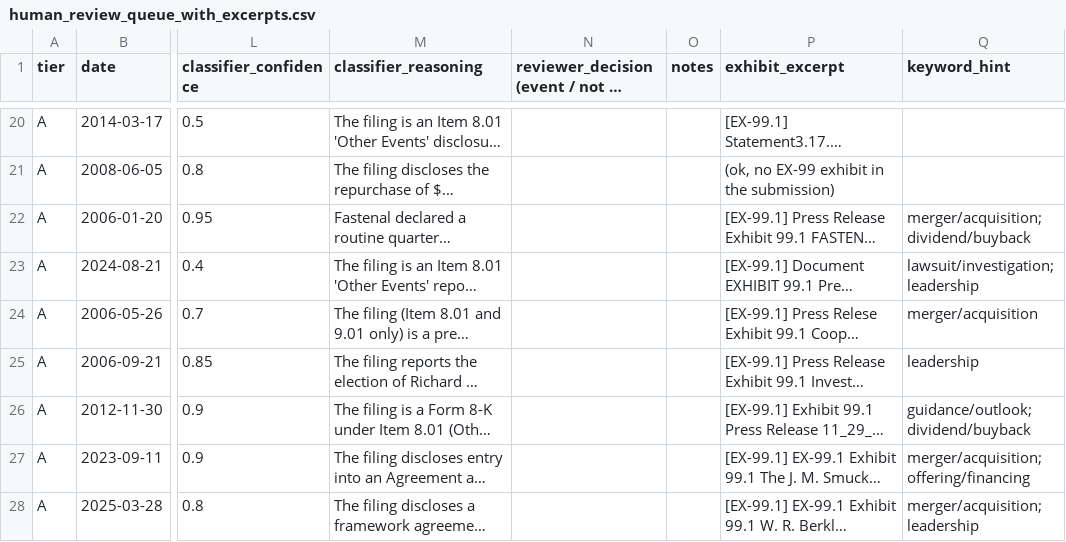
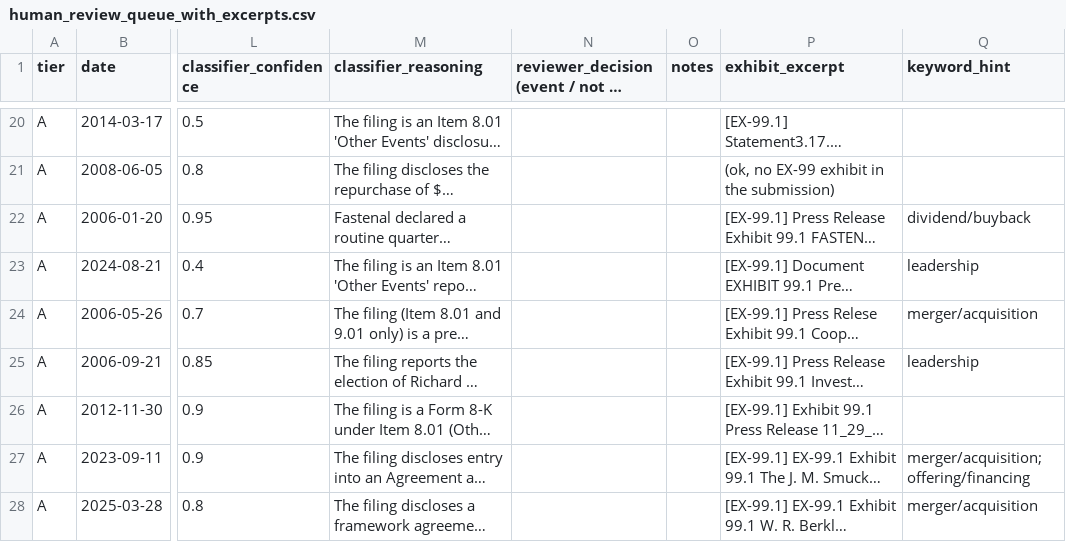
Before and after one commit to Galen-PI/precedent-engine, a CSV file: results/human_review_queue_with_excerpts.csv, drawn as a sheet; only a part is shown, gaps mark what is left out; long unchanged cells end in …; the diff covers the shown part only; the diff names each change by its address in the sheet, - before the commit and + after, or states it on an @@ line.

Commit message:
Refresh review files (full excerpt run with a real contact)

```diff
--- a/results/human_review_queue_with_excerpts.csv
+++ b/results/human_review_queue_with_excerpts.csv
-Q22 (keyword_hint): merger/acquisition; dividend/buyback
+Q22 (keyword_hint): dividend/buyback
-Q23 (keyword_hint): lawsuit/investigation; leadership
+Q23 (keyword_hint): leadership
-Q26 (keyword_hint): guidance/outlook; dividend/buyback
+Q26 (keyword_hint): (empty)
-Q28 (keyword_hint): merger/acquisition; leadership
+Q28 (keyword_hint): merger/acquisition
```
Also changed, not shown: 72 edited cells elsewhere in this file, results/human_review_priority.csv, 1 other file.
